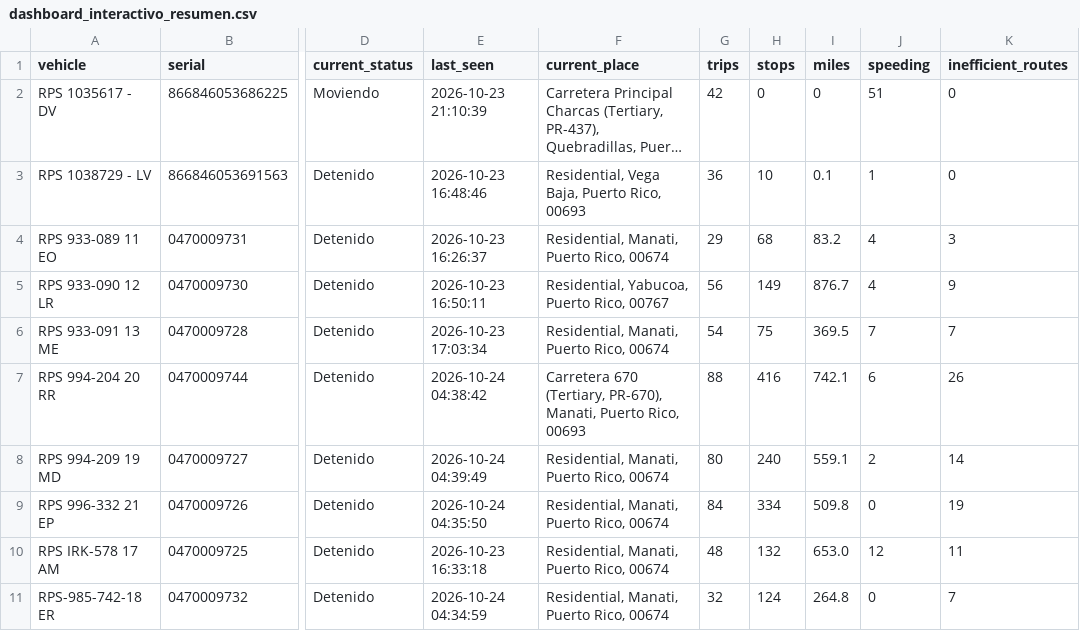
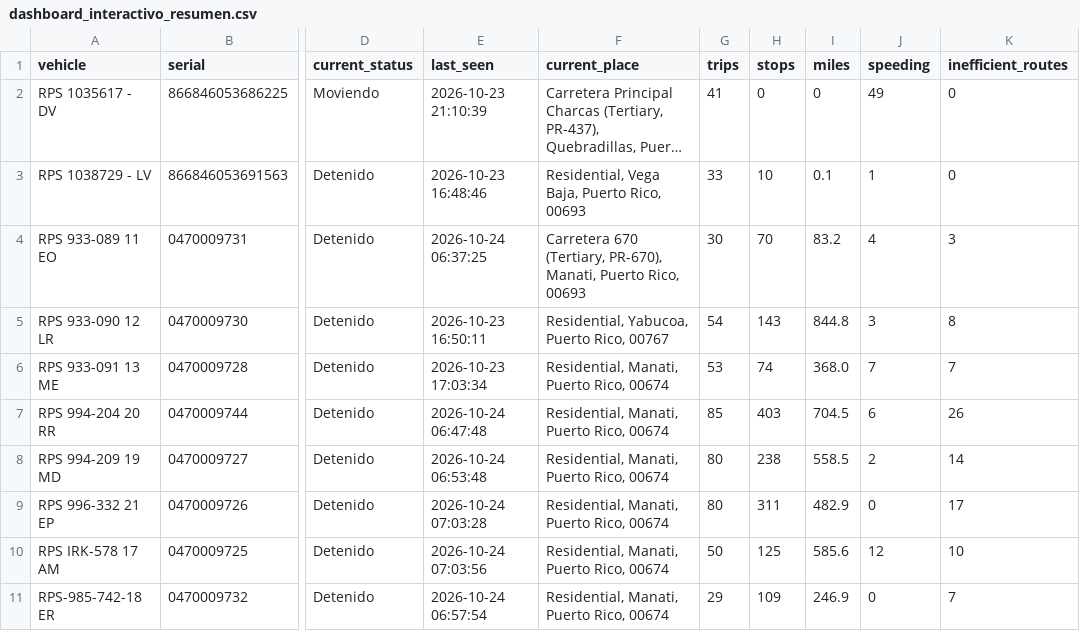
Before and after one commit to epac-hub/rps, a CSV file: dashboard_interactivo_resumen.csv, drawn as a sheet; only a part is shown, gaps mark what is left out; long unchanged cells end in …; the diff names each change by its address in the sheet, - before the commit and + after, or states it on an @@ line.

Commit message:
Refresh fleet dashboard data

```diff
--- a/dashboard_interactivo_resumen.csv
+++ b/dashboard_interactivo_resumen.csv
-G2 (trips): 42
+G2 (trips): 41
-J2 (speeding): 51
+J2 (speeding): 49
-G3 (trips): 36
+G3 (trips): 33
-E4 (last_seen): 2026-10-23 16:26:37
+E4 (last_seen): 2026-10-24 06:37:25
-F4 (current_place): Residential, Manati, Puerto Rico, 00674
+F4 (current_place): Carretera 670 (Tertiary, PR-670), Manati, Puerto Rico, 00693
-G4 (trips): 29
+G4 (trips): 30
-H4 (stops): 68
+H4 (stops): 70
-G5 (trips): 56
+G5 (trips): 54
-H5 (stops): 149
+H5 (stops): 143
-I5 (miles): 876.7
+I5 (miles): 844.8
-J5 (speeding): 4
+J5 (speeding): 3
-K5 (inefficient_routes): 9
+K5 (inefficient_routes): 8
-G6 (trips): 54
+G6 (trips): 53
-H6 (stops): 75
+H6 (stops): 74
-I6 (miles): 369.5
+I6 (miles): 368.0
-E7 (last_seen): 2026-10-24 04:38:42
+E7 (last_seen): 2026-10-24 06:47:48
-F7 (current_place): Carretera 670 (Tertiary, PR-670), Manati, Puerto Rico, 00693
+F7 (current_place): Residential, Manati, Puerto Rico, 00674
-G7 (trips): 88
+G7 (trips): 85
-H7 (stops): 416
+H7 (stops): 403
-I7 (miles): 742.1
+I7 (miles): 704.5
-E8 (last_seen): 2026-10-24 04:39:49
+E8 (last_seen): 2026-10-24 06:53:48
-H8 (stops): 240
+H8 (stops): 238
-I8 (miles): 559.1
+I8 (miles): 558.5
-E9 (last_seen): 2026-10-24 04:35:50
+E9 (last_seen): 2026-10-24 07:03:28
-G9 (trips): 84
+G9 (trips): 80
-H9 (stops): 334
+H9 (stops): 311
-I9 (miles): 509.8
+I9 (miles): 482.9
-K9 (inefficient_routes): 19
+K9 (inefficient_routes): 17
-E10 (last_seen): 2026-10-23 16:33:18
+E10 (last_seen): 2026-10-24 07:03:56
-G10 (trips): 48
+G10 (trips): 50
-H10 (stops): 132
+H10 (stops): 125
-I10 (miles): 653.0
+I10 (miles): 585.6
-K10 (inefficient_routes): 11
+K10 (inefficient_routes): 10
-E11 (last_seen): 2026-10-24 04:34:59
+E11 (last_seen): 2026-10-24 06:57:54
-G11 (trips): 32
+G11 (trips): 29
-H11 (stops): 124
+H11 (stops): 109
-I11 (miles): 264.8
+I11 (miles): 246.9
```
Also changed, not shown: 3 other files.
